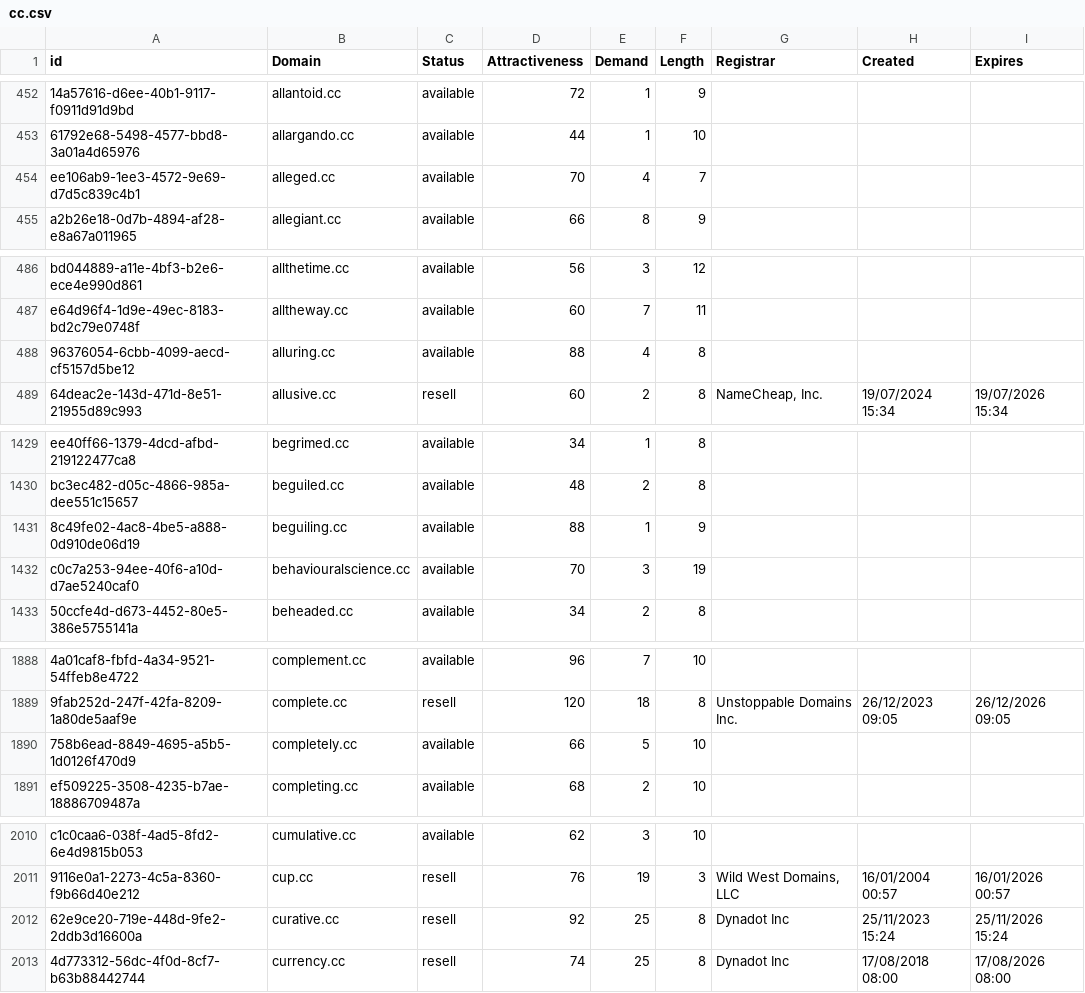
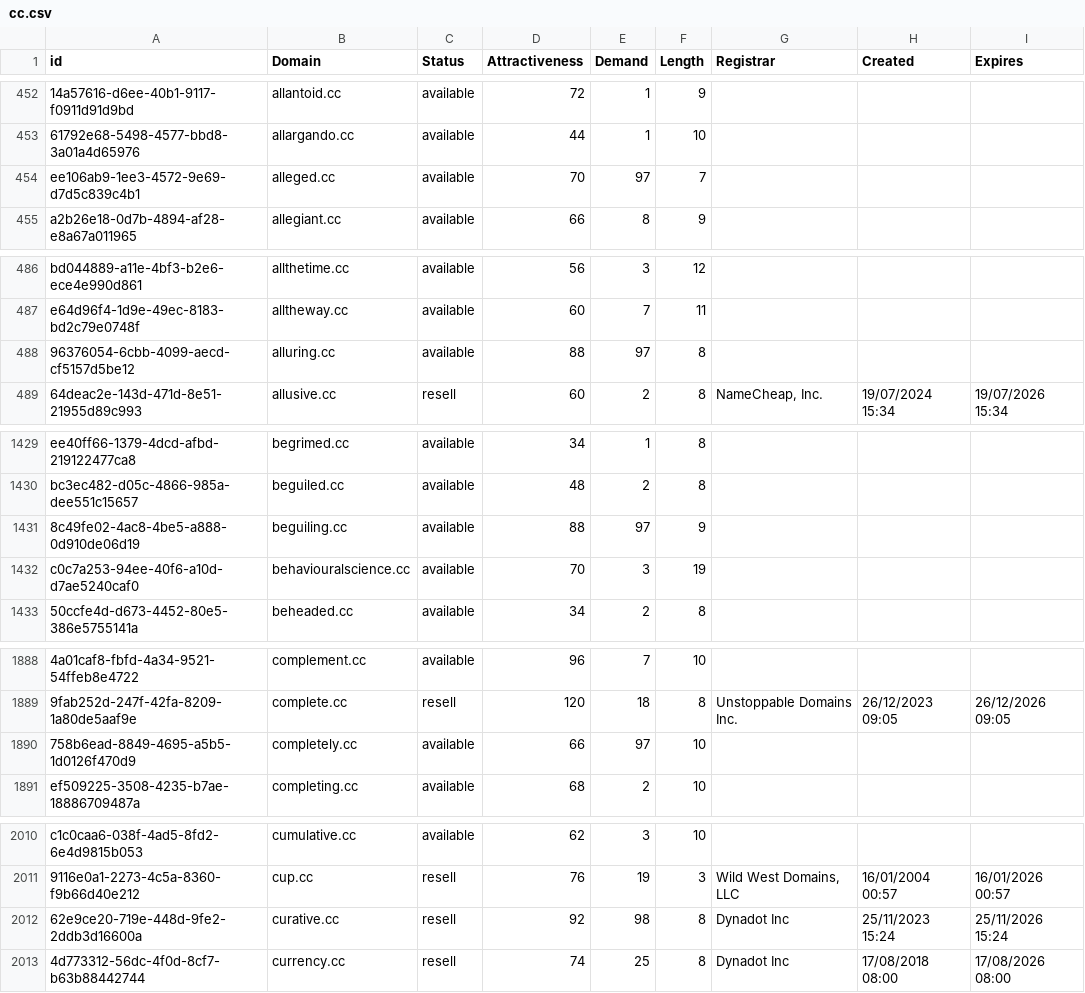
Before and after one commit to UniqueDomains/cc-oneword-domains, a CSV file: cc.csv, drawn as a sheet; only a part is shown, gaps mark what is left out; the diff covers the shown part only; the diff names each change by its address in the sheet, - before the commit and + after, or states it on an @@ line.

```diff
--- a/cc.csv
+++ b/cc.csv
-E454 (Demand): 4
+E454 (Demand): 97
-E488 (Demand): 4
+E488 (Demand): 97
-E1431 (Demand): 1
+E1431 (Demand): 97
-E1890 (Demand): 5
+E1890 (Demand): 97
-E2012 (Demand): 25
+E2012 (Demand): 98
```
Also changed, not shown: 20 edited cells elsewhere in this file, 1 other file.
